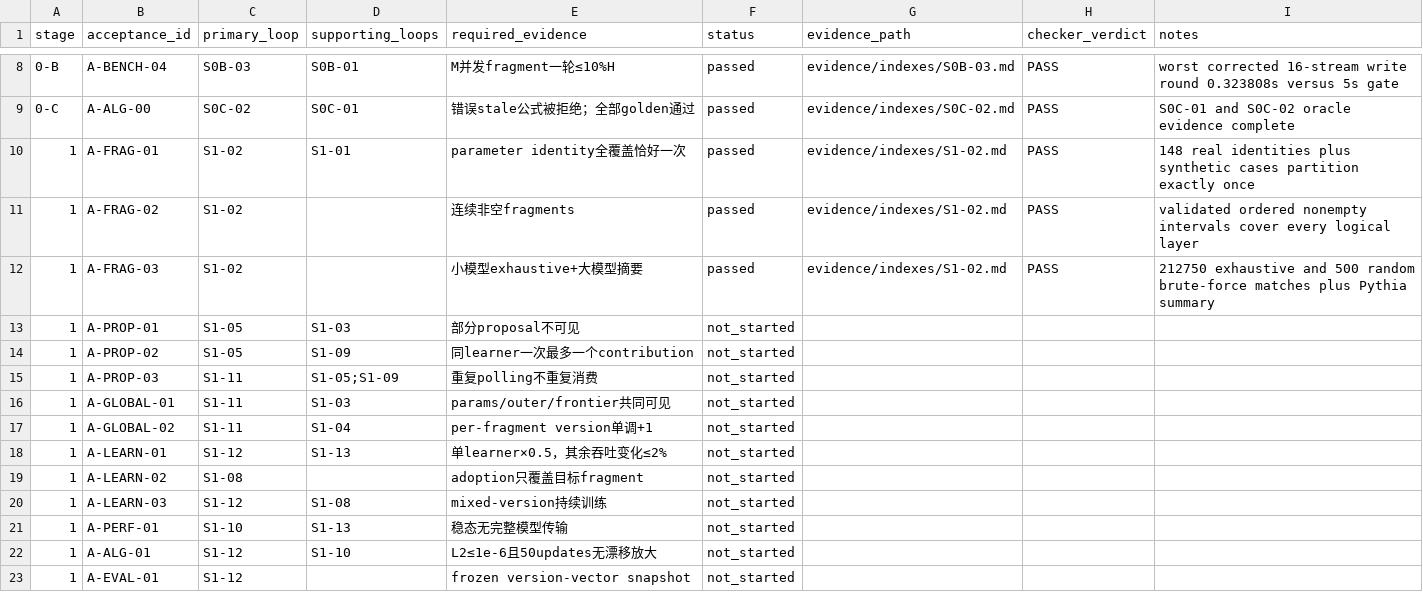
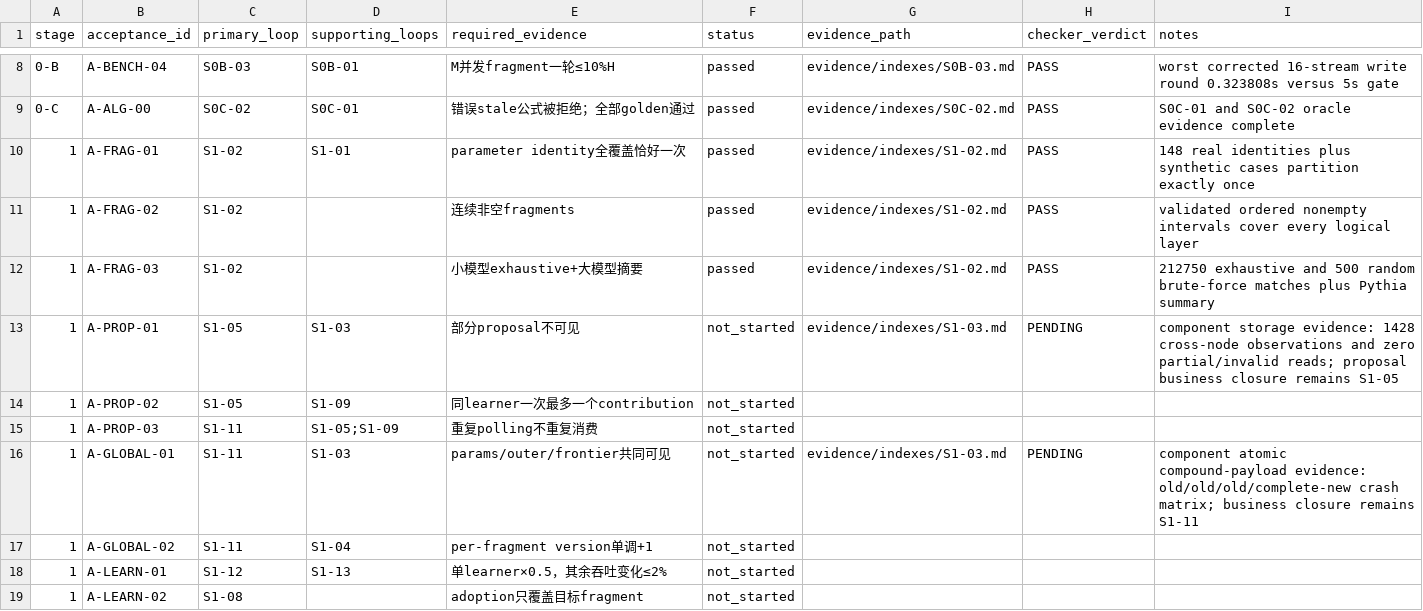
Before and after one commit to UnbearableFate/fsbdd, a CSV file: plans/FS_DILOCO_CODEX_EXECUTION_PLAN/plans/ACCEPTANCE_TRACEABILITY.csv, drawn as a sheet; only a part is shown, gaps mark what is left out; the shorter side is filled out with more unchanged rows.

Commit message:
docs(stage1): persist S1-03 L2 evidence

```diff
--- a/plans/FS_DILOCO_CODEX_EXECUTION_PLAN/plans/ACCEPTANCE_TRACEABILITY.csv
+++ b/plans/FS_DILOCO_CODEX_EXECUTION_PLAN/plans/ACCEPTANCE_TRACEABILITY.csv
@@ -12,6 +12,6 @@ stage,acceptance_id,primary_loop,supporting_loops,required_evidence,status,evide
 1,A-FRAG-03,S1-02,,小模型exhaustive+大模型摘要,passed,evidence/indexes/S1-02.md,PASS,212750 exhaustive and 500 random brute-force matches plus Pythia summary
-1,A-PROP-01,S1-05,S1-03,部分proposal不可见,not_started,,,
+1,A-PROP-01,S1-05,S1-03,部分proposal不可见,not_started,evidence/indexes/S1-03.md,PENDING,component storage evidence: 1428 cross-node observations and zero partial/invalid reads; proposal business closure remains S1-05
 1,A-PROP-02,S1-05,S1-09,同learner一次最多一个contribution,not_started,,,
 1,A-PROP-03,S1-11,S1-05;S1-09,重复polling不重复消费,not_started,,,
-1,A-GLOBAL-01,S1-11,S1-03,params/outer/frontier共同可见,not_started,,,
+1,A-GLOBAL-01,S1-11,S1-03,params/outer/frontier共同可见,not_started,evidence/indexes/S1-03.md,PENDING,component atomic compound-payload evidence: old/old/old/complete-new crash matrix; business closure remains S1-11
 1,A-GLOBAL-02,S1-11,S1-04,per-fragment version单调+1,not_started,,,
```
Also changed, not shown: 3 other files.
